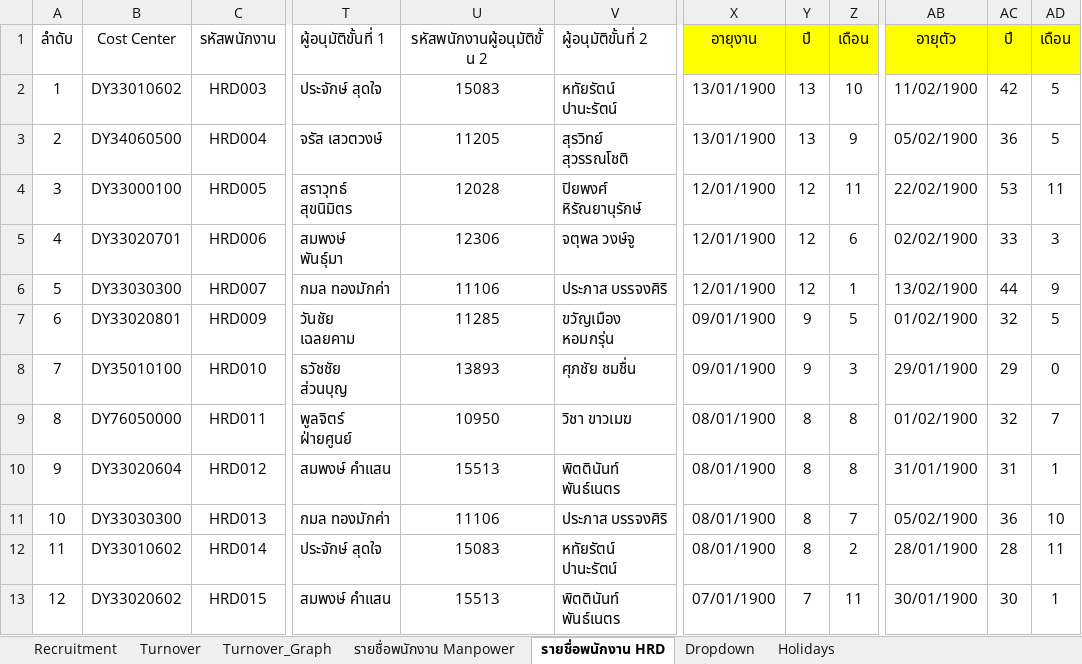
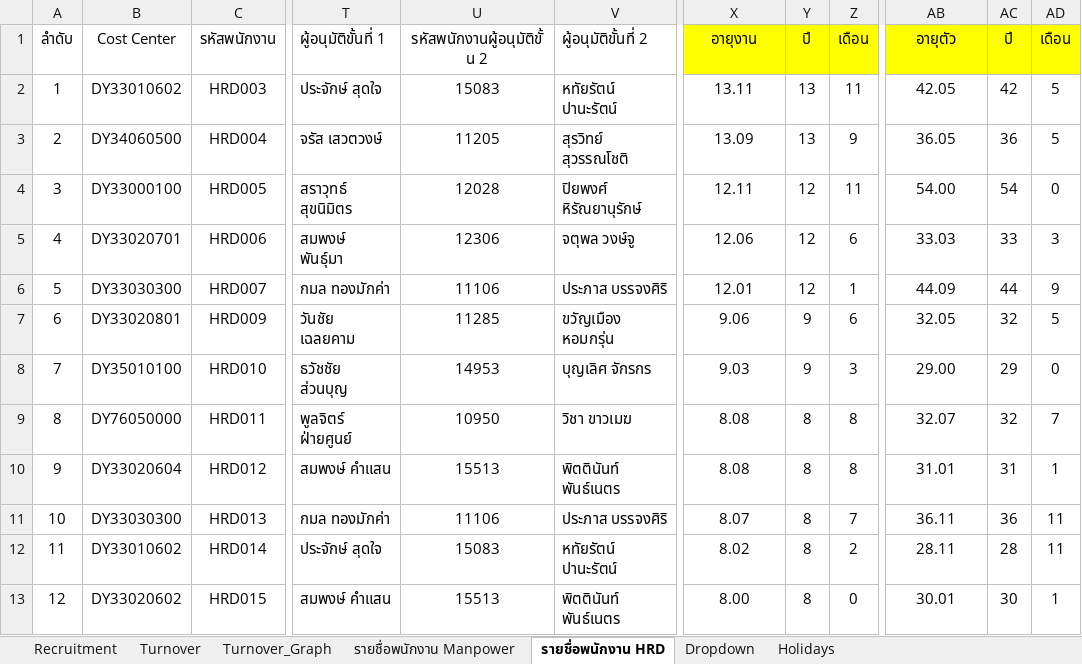
Before and after one commit to lapatj12/Recruitment_Dashboard, an Excel workbook: data/Subcontract_Overview.xlsx, sheet รายชื่อพนักงาน HRD, drawn as a sheet; only a part is shown, gaps mark what is left out; values as stored, in another font and other column widths than the file's, no borders; the diff covers the shown part only; the diff names each change by its address in the sheet, - before the commit and + after, or states it on an @@ line.

Commit message:
Add files via upload

```diff
--- a/data/Subcontract_Overview.xlsx (sheet รายชื่อพนักงาน HRD)
+++ b/data/Subcontract_Overview.xlsx (sheet รายชื่อพนักงาน HRD)
-X2 (อายุงาน): 13/01/1900
+X2 (อายุงาน): 13.11
-Z2 (เดือน): 10
+Z2 (เดือน): 11
-AB2 (อายุตัว): 11/02/1900
+AB2 (อายุตัว): 42.05
-X3 (อายุงาน): 13/01/1900
+X3 (อายุงาน): 13.09
-AB3 (อายุตัว): 05/02/1900
+AB3 (อายุตัว): 36.05
-X4 (อายุงาน): 12/01/1900
+X4 (อายุงาน): 12.11
-AB4 (อายุตัว): 22/02/1900
+AB4 (อายุตัว): 54.00
-AC4 (ปี): 53
+AC4 (ปี): 54
-AD4 (เดือน): 11
+AD4 (เดือน): 0
-X5 (อายุงาน): 12/01/1900
+X5 (อายุงาน): 12.06
-AB5 (อายุตัว): 02/02/1900
+AB5 (อายุตัว): 33.03
-X6 (อายุงาน): 12/01/1900
+X6 (อายุงาน): 12.01
-AB6 (อายุตัว): 13/02/1900
+AB6 (อายุตัว): 44.09
-X7 (อายุงาน): 09/01/1900
+X7 (อายุงาน): 9.06
-Z7 (เดือน): 5
+Z7 (เดือน): 6
-AB7 (อายุตัว): 01/02/1900
+AB7 (อายุตัว): 32.05
-U8 (รหัสพนักงานผู้อนุมัติขั้น 2): 13893
+U8 (รหัสพนักงานผู้อนุมัติขั้น 2): 14953
-V8 (ผู้อนุมัติขั้นที่ 2): ศุภชัย ชมชื่น
+V8 (ผู้อนุมัติขั้นที่ 2): บุญเลิศ จักรกร
-X8 (อายุงาน): 09/01/1900
+X8 (อายุงาน): 9.03
-AB8 (อายุตัว): 29/01/1900
+AB8 (อายุตัว): 29.00
-X9:X10 (อายุงาน): 08/01/1900
+X9:X10 (อายุงาน): 8.08
-AB9 (อายุตัว): 01/02/1900
+AB9 (อายุตัว): 32.07
-AB10 (อายุตัว): 31/01/1900
+AB10 (อายุตัว): 31.01
-X11 (อายุงาน): 08/01/1900
+X11 (อายุงาน): 8.07
-AB11 (อายุตัว): 05/02/1900
+AB11 (อายุตัว): 36.11
-AD11 (เดือน): 10
+AD11 (เดือน): 11
-X12 (อายุงาน): 08/01/1900
+X12 (อายุงาน): 8.02
-AB12 (อายุตัว): 28/01/1900
+AB12 (อายุตัว): 28.11
-X13 (อายุงาน): 07/01/1900
+X13 (อายุงาน): 8.00
-Y13 (ปี): 7
+Y13 (ปี): 8
-Z13 (เดือน): 11
+Z13 (เดือน): 0
-AB13 (อายุตัว): 30/01/1900
+AB13 (อายุตัว): 30.01
```
Also changed, not shown: 2 added rows, 239 edited cells and cell formats elsewhere in this sheet, sheet รายชื่อพนักงาน Manpower, sheet Turnover_Graph, sheet Turnover, formulas that keep their value, charts or pictures.
